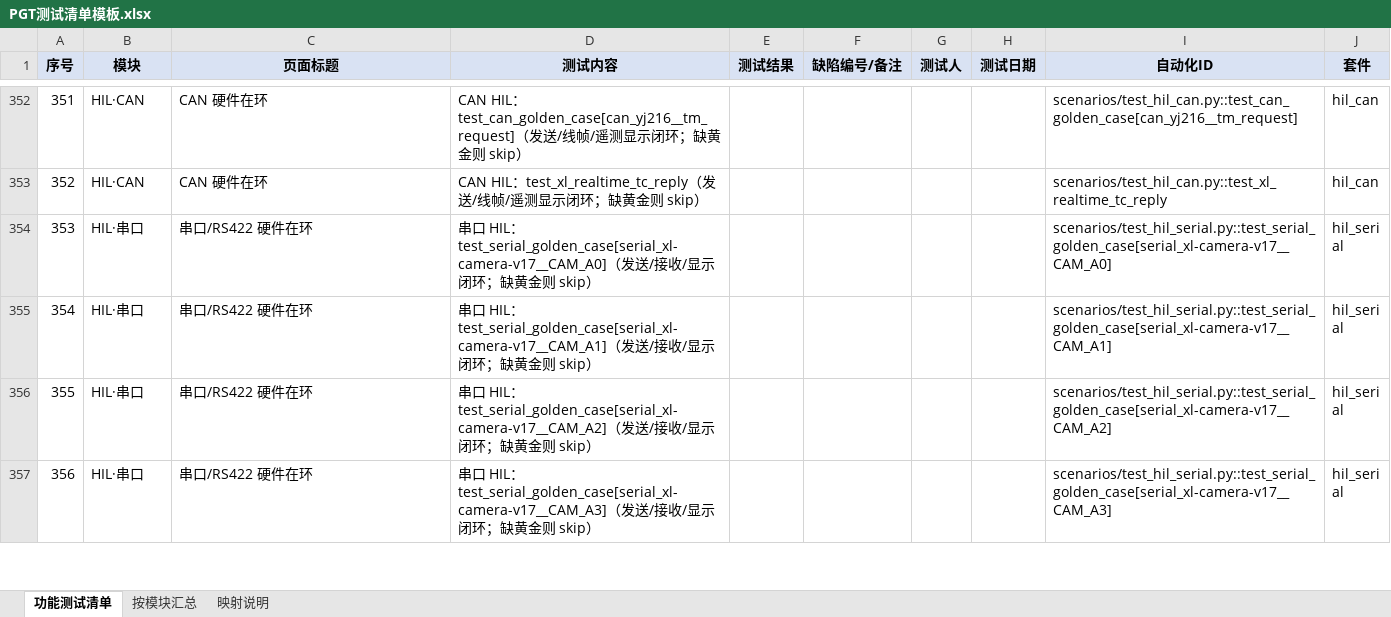
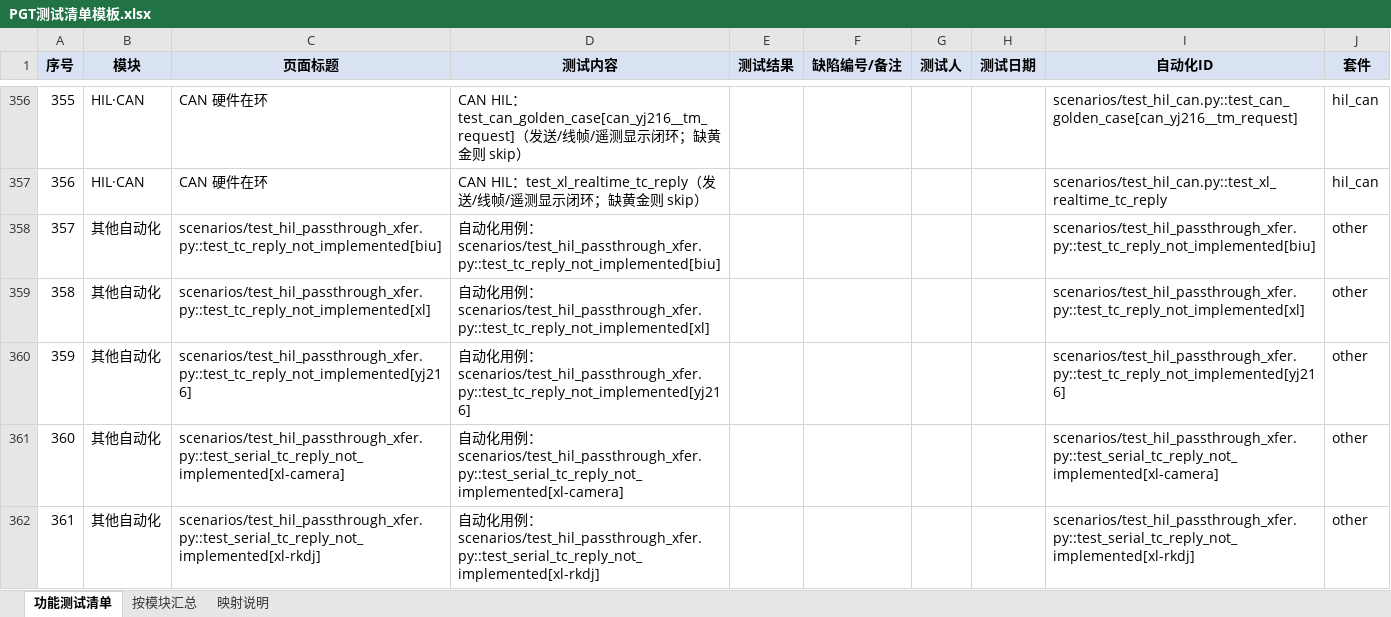
Before and after one commit to ruanyubiao/RuoYi-Vue3-FastAPI, an Excel workbook: doc/PGT测试清单模板.xlsx, sheet 功能测试清单, drawn as a sheet; only a part is shown, gaps mark what is left out; the shorter side is filled out with more unchanged rows; values as stored, in another font and other column widths than the file's, no borders; the diff covers the shown part only; the diff names each change by its address in the sheet, - before the commit and + after, or states it on an @@ line.

```diff
--- a/doc/PGT测试清单模板.xlsx (sheet 功能测试清单)
+++ b/doc/PGT测试清单模板.xlsx (sheet 功能测试清单)
@@ column A (序号) renumbered between rows 83 and 685 @@
+row 358: 357 | 其他自动化 | scenarios/test_hil_passthrough_xfer.py::test_tc_reply_not_implemented[biu] | 自动化用例：scenarios/test_hil_passthrough_xfer.py::test_tc_reply_not_implemented[biu] |  |  |  |  | scenarios/test_hil_passthrough_xfer.py::test_tc_reply_not_implemented[biu] | other
+row 359: 358 | 其他自动化 | scenarios/test_hil_passthrough_xfer.py::test_tc_reply_not_implemented[xl] | 自动化用例：scenarios/test_hil_passthrough_xfer.py::test_tc_reply_not_implemented[xl] |  |  |  |  | scenarios/test_hil_passthrough_xfer.py::test_tc_reply_not_implemented[xl] | other
+row 360: 359 | 其他自动化 | scenarios/test_hil_passthrough_xfer.py::test_tc_reply_not_implemented[yj216] | 自动化用例：scenarios/test_hil_passthrough_xfer.py::test_tc_reply_not_implemented[yj216] |  |  |  |  | scenarios/test_hil_passthrough_xfer.py::test_tc_reply_not_implemented[yj216] | other
+row 361: 360 | 其他自动化 | scenarios/test_hil_passthrough_xfer.py::test_serial_tc_reply_not_implemented[xl-camera] | 自动化用例：scenarios/test_hil_passthrough_xfer.py::test_serial_tc_reply_not_implemented[xl-camera] |  |  |  |  | scenarios/test_hil_passthrough_xfer.py::test_serial_tc_reply_not_implemented[xl-camera] | other
+row 362: 361 | 其他自动化 | scenarios/test_hil_passthrough_xfer.py::test_serial_tc_reply_not_implemented[xl-rkdj] | 自动化用例：scenarios/test_hil_passthrough_xfer.py::test_serial_tc_reply_not_implemented[xl-rkdj] |  |  |  |  | scenarios/test_hil_passthrough_xfer.py::test_serial_tc_reply_not_implemented[xl-rkdj] | other
```
Also changed, not shown: 28 added rows, 20 removed rows and 18 edited cells elsewhere in this sheet, sheet 按模块汇总, 25 other files.
